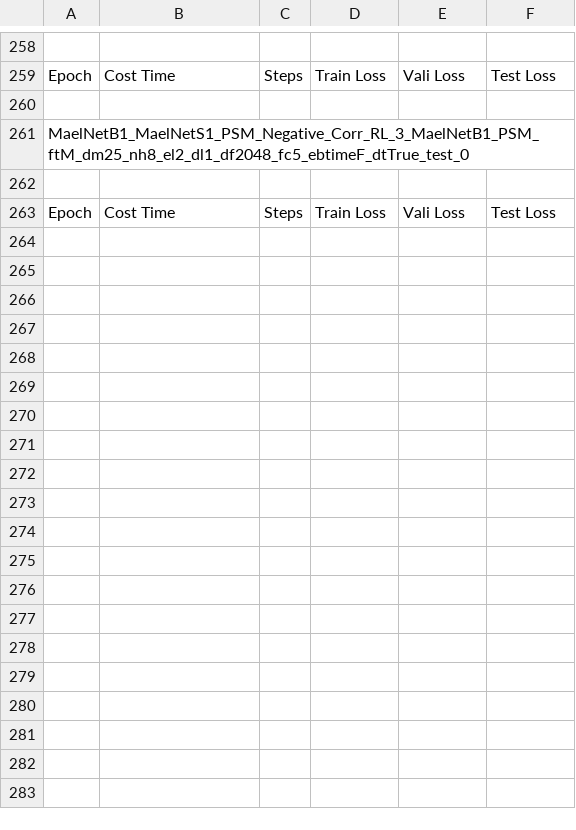
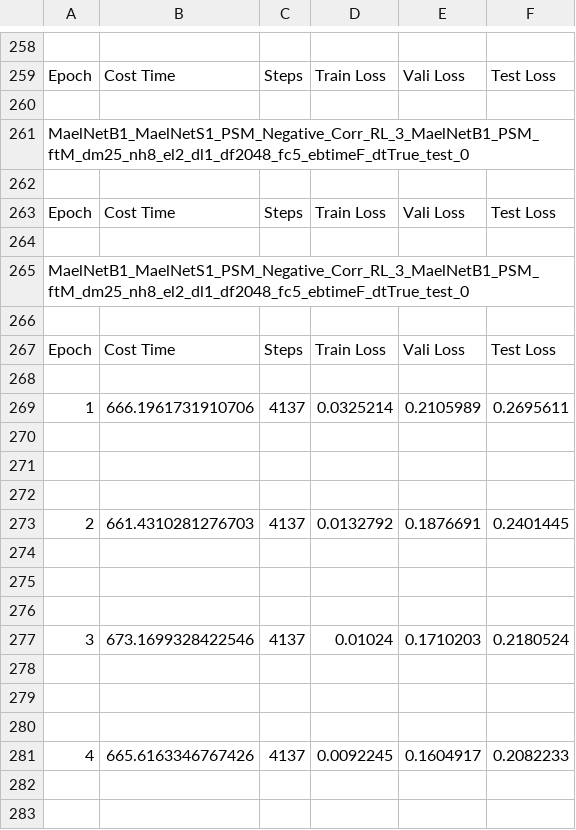
Before and after one commit to mail2418/Mael-TA, a CSV file: training_mantra_anomaly_detection.csv, drawn as a sheet; only a part is shown, gaps mark what is left out; the diff covers the shown part only.

```diff
--- a/training_mantra_anomaly_detection.csv
+++ b/training_mantra_anomaly_detection.csv
@@ -263 +263,21 @@ MaelNetB1_MaelNetS1_PSM_Negative_Corr_RL_3_MaelNetB1_PSM_ftM_dm25_nh8_el2_dl1_df
 Epoch,Cost Time,Steps,Train Loss,Vali Loss,Test Loss
+
+MaelNetB1_MaelNetS1_PSM_Negative_Corr_RL_3_MaelNetB1_PSM_ftM_dm25_nh8_el2_dl1_df2048_fc5_ebtimeF_dtTrue_test_0
+
+Epoch,Cost Time,Steps,Train Loss,Vali Loss,Test Loss
+
+1,666.1961731910706,4137,0.0325214,0.2105989,0.2695611
+
+
+
+2,661.4310281276703,4137,0.0132792,0.1876691,0.2401445
+
+
+
+3,673.1699328422546,4137,0.01024,0.1710203,0.2180524
+
+
+
+4,665.6163346767426,4137,0.0092245,0.1604917,0.2082233
+
+
```
Also changed, not shown: 74 added rows elsewhere in this file, training_mantra_anomaly_detection_rl.csv, 3 other files.
